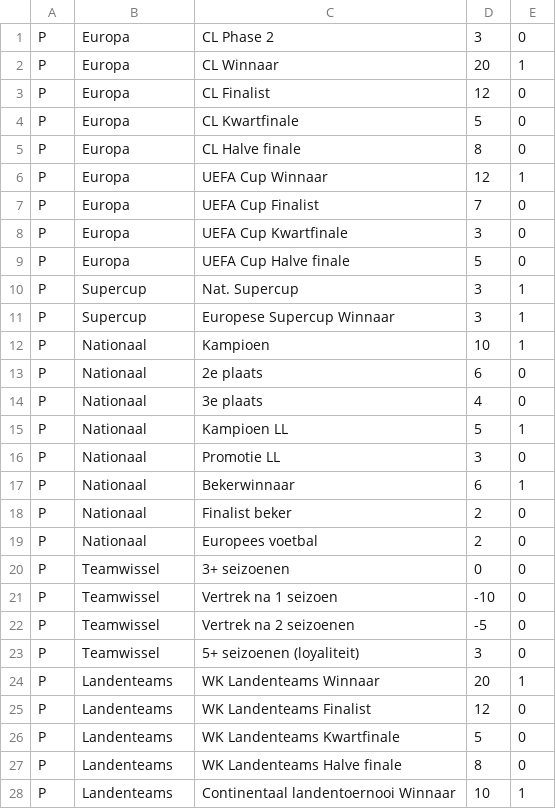
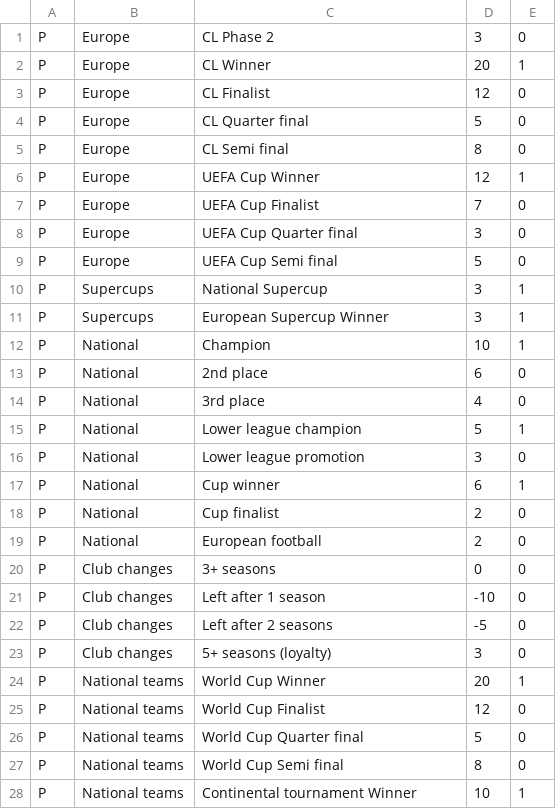
Before and after one commit to kvothe86/CMModernUI, a TSV file: ui/src/challenge/rules.tsv, drawn as a sheet; only a part is shown; the diff covers the shown part only.

```diff
--- a/ui/src/challenge/rules.tsv
+++ b/ui/src/challenge/rules.tsv
@@ -1,28 +1,28 @@
-P	Europa	CL Phase 2	3	0
-P	Europa	CL Winnaar	20	1
-P	Europa	CL Finalist	12	0
-P	Europa	CL Kwartfinale	5	0
-P	Europa	CL Halve finale	8	0
-P	Europa	UEFA Cup Winnaar	12	1
-P	Europa	UEFA Cup Finalist	7	0
-P	Europa	UEFA Cup Kwartfinale	3	0
-P	Europa	UEFA Cup Halve finale	5	0
-P	Supercup	Nat. Supercup	3	1
-P	Supercup	Europese Supercup Winnaar	3	1
-P	Nationaal	Kampioen	10	1
-P	Nationaal	2e plaats	6	0
-P	Nationaal	3e plaats	4	0
-P	Nationaal	Kampioen LL	5	1
-P	Nationaal	Promotie LL	3	0
-P	Nationaal	Bekerwinnaar	6	1
-P	Nationaal	Finalist beker	2	0
-P	Nationaal	Europees voetbal	2	0
-P	Teamwissel	3+ seizoenen	0	0
-P	Teamwissel	Vertrek na 1 seizoen	-10	0
-P	Teamwissel	Vertrek na 2 seizoenen	-5	0
-P	Teamwissel	5+ seizoenen (loyaliteit)	3	0
-P	Landenteams	WK Landenteams Winnaar	20	1
-P	Landenteams	WK Landenteams Finalist	12	0
-P	Landenteams	WK Landenteams Kwartfinale	5	0
-P	Landenteams	WK Landenteams Halve finale	8	0
-P	Landenteams	Continentaal landentoernooi Winnaar	10	1
+P	Europe	CL Phase 2	3	0
+P	Europe	CL Winner	20	1
+P	Europe	CL Finalist	12	0
+P	Europe	CL Quarter final	5	0
+P	Europe	CL Semi final	8	0
+P	Europe	UEFA Cup Winner	12	1
+P	Europe	UEFA Cup Finalist	7	0
+P	Europe	UEFA Cup Quarter final	3	0
+P	Europe	UEFA Cup Semi final	5	0
+P	Supercups	National Supercup	3	1
+P	Supercups	European Supercup Winner	3	1
+P	National	Champion	10	1
+P	National	2nd place	6	0
+P	National	3rd place	4	0
+P	National	Lower league champion	5	1
+P	National	Lower league promotion	3	0
+P	National	Cup winner	6	1
+P	National	Cup finalist	2	0
+P	National	European football	2	0
+P	Club changes	3+ seasons	0	0
+P	Club changes	Left after 1 season	-10	0
+P	Club changes	Left after 2 seasons	-5	0
+P	Club changes	5+ seasons (loyalty)	3	0
+P	National teams	World Cup Winner	20	1
+P	National teams	World Cup Finalist	12	0
+P	National teams	World Cup Quarter final	5	0
+P	National teams	World Cup Semi final	8	0
+P	National teams	Continental tournament Winner	10	1
```
Also changed, not shown: 112 edited cells elsewhere in this file, 22 other files.
